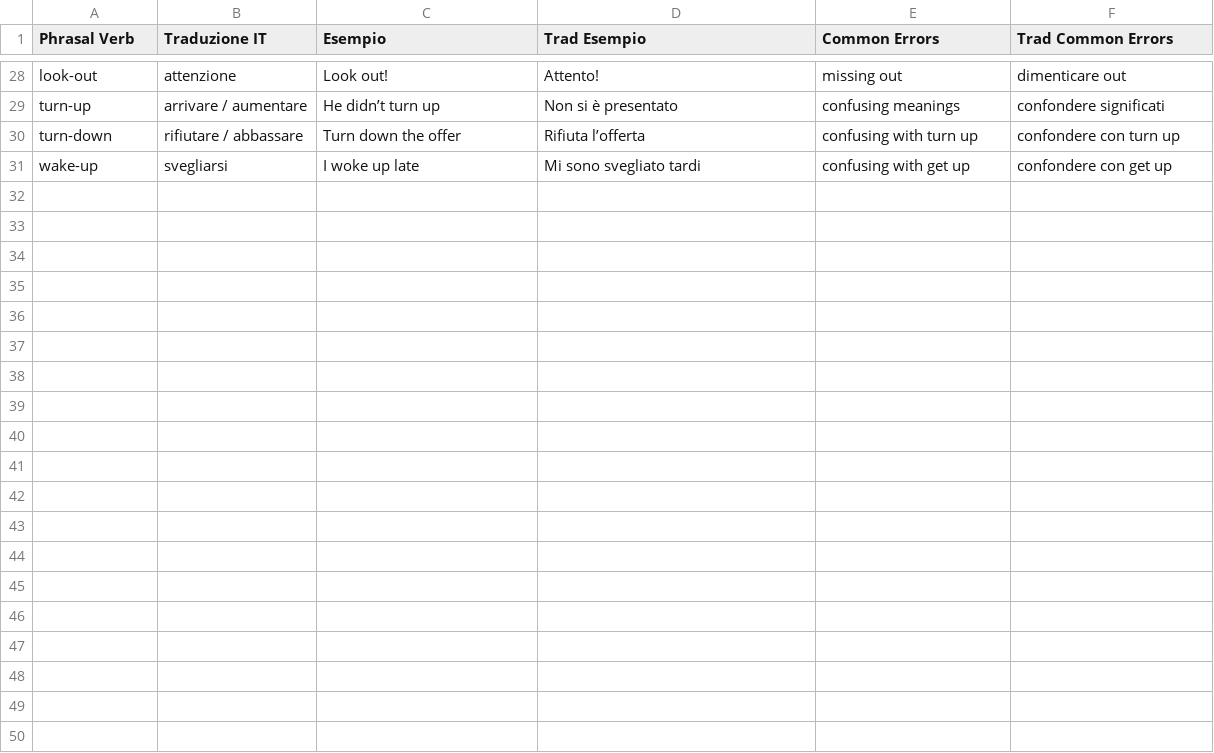
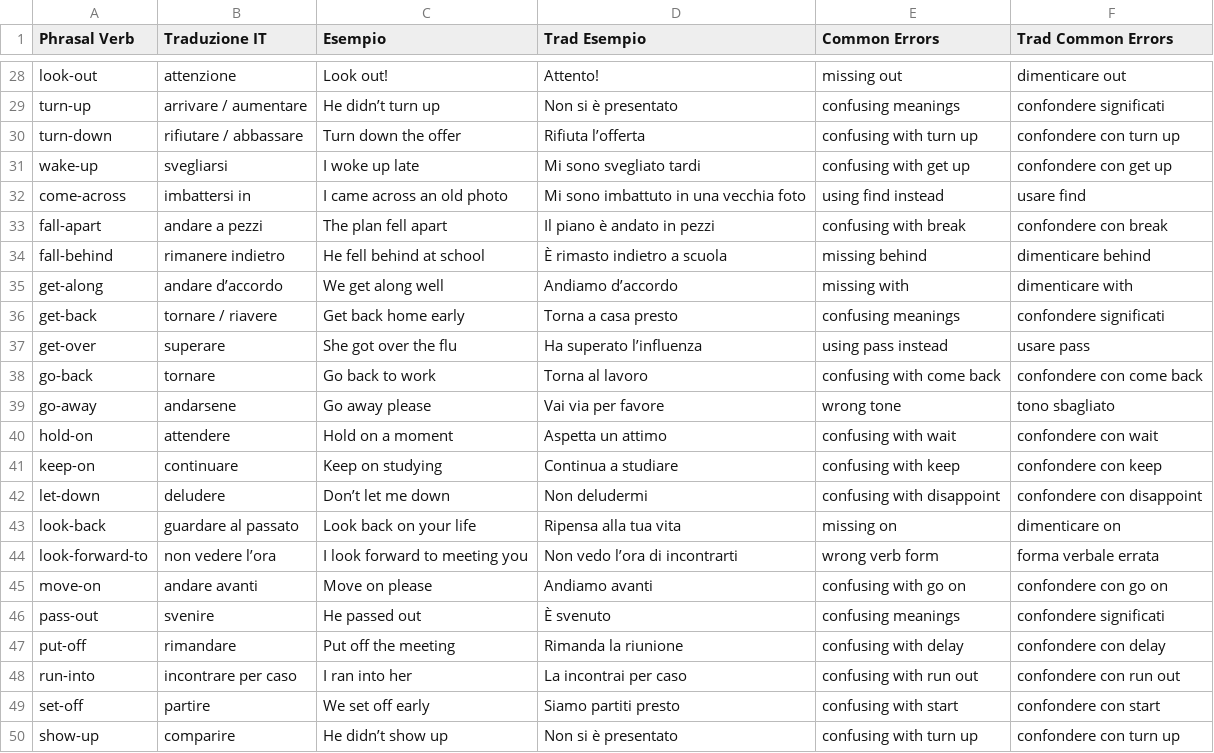
Before and after one commit to GSPLMN/phrasal-verbs, a CSV file: verbs.csv, drawn as a sheet; only a part is shown, gaps mark what is left out; the diff covers the shown part only.

Commit message:
Update verbs.csv

```diff
--- a/verbs.csv
+++ b/verbs.csv
@@ -31 +31,20 @@ turn-down,rifiutare / abbassare,Turn down the offer,Rifiuta l’offerta,confusin
 wake-up,svegliarsi,I woke up late,Mi sono svegliato tardi,confusing with get up,confondere con get up
+come-across,imbattersi in,I came across an old photo,Mi sono imbattuto in una vecchia foto,using find instead,usare find
+fall-apart,andare a pezzi,The plan fell apart,Il piano è andato in pezzi,confusing with break,confondere con break
+fall-behind,rimanere indietro,He fell behind at school,È rimasto indietro a scuola,missing behind,dimenticare behind
+get-along,andare d’accordo,We get along well,Andiamo d’accordo,missing with,dimenticare with
+get-back,tornare / riavere,Get back home early,Torna a casa presto,confusing meanings,confondere significati
+get-over,superare,She got over the flu,Ha superato l’influenza,using pass instead,usare pass
+go-back,tornare,Go back to work,Torna al lavoro,confusing with come back,confondere con come back
+go-away,andarsene,Go away please,Vai via per favore,wrong tone,tono sbagliato
+hold-on,attendere,Hold on a moment,Aspetta un attimo,confusing with wait,confondere con wait
+keep-on,continuare,Keep on studying,Continua a studiare,confusing with keep,confondere con keep
+let-down,deludere,Don’t let me down,Non deludermi,confusing with disappoint,confondere con disappoint
+look-back,guardare al passato,Look back on your life,Ripensa alla tua vita,missing on,dimenticare on
+look-forward-to,non vedere l’ora,I look forward to meeting you,Non vedo l’ora di incontrarti,wrong verb form,forma verbale errata
+move-on,andare avanti,Move on please,Andiamo avanti,confusing with go on,confondere con go on
+pass-out,svenire,He passed out,È svenuto,confusing meanings,confondere significati
+put-off,rimandare,Put off the meeting,Rimanda la riunione,confusing with delay,confondere con delay
+run-into,incontrare per caso,I ran into her,La incontrai per caso,confusing with run out,confondere con run out
+set-off,partire,We set off early,Siamo partiti presto,confusing with start,confondere con start
+show-up,comparire,He didn’t show up,Non si è presentato,confusing with turn up,confondere con turn up
```
Also changed, not shown: 11 added rows elsewhere in this file.
